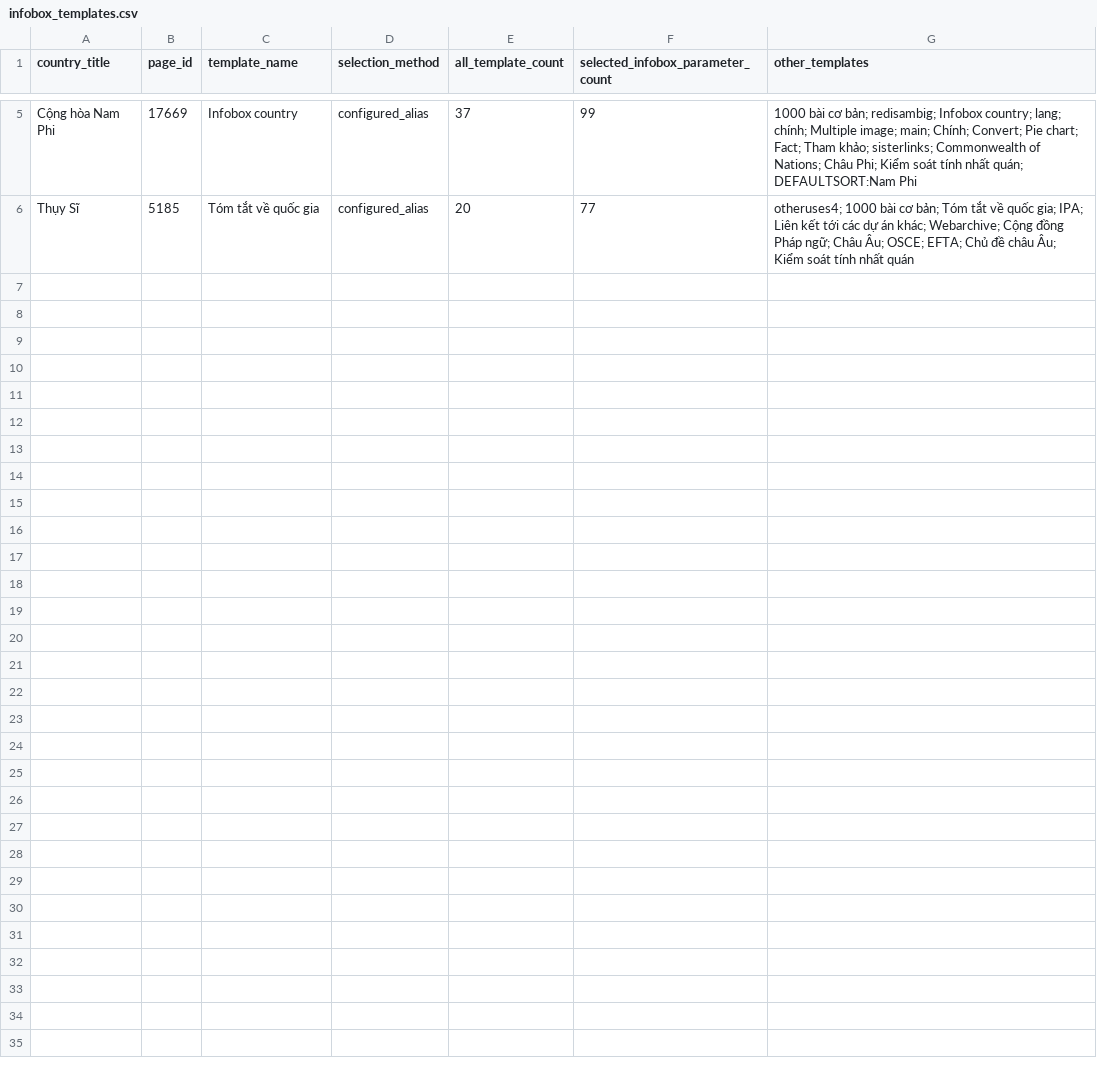
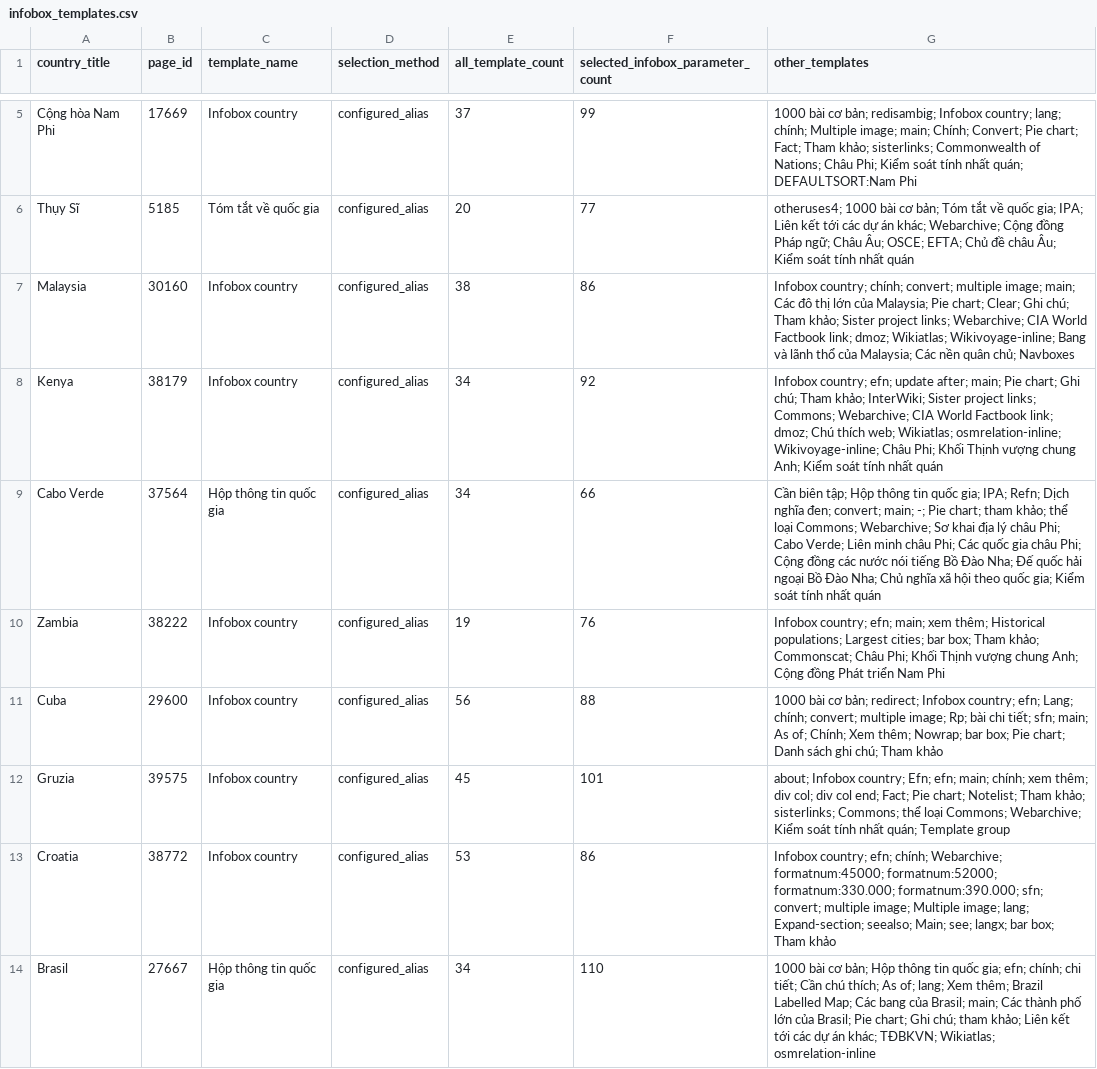
Before and after one commit to Bach-TG/vn-dpedia-country, a CSV file: data/reports/infobox_templates.csv, drawn as a sheet; only a part is shown, gaps mark what is left out; the diff covers the shown part only.

Commit message:
collect 20 pilot data

```diff
--- a/data/reports/infobox_templates.csv
+++ b/data/reports/infobox_templates.csv
@@ -6 +6,9 @@ Cộng hòa Nam Phi,17669,Infobox country,configured_alias,37,99,1000 bài cơ b
 Thụy Sĩ,5185,Tóm tắt về quốc gia,configured_alias,20,77,otheruses4; 1000 bài cơ bản; Tóm tắt về quốc gia; IPA; Liên kết tới các dự án khác; Webarchive; Cộng đồng Pháp ngữ; Châu Âu; OSCE; EFTA; Chủ đề châu Âu; Kiểm soát tính nhất quán
+Malaysia,30160,Infobox country,configured_alias,38,86,Infobox country; chính; convert; multiple image; main; Các đô thị lớn của Malaysia; Pie chart; Clear; Ghi chú; Tham khảo; Sister project links; Webarchive; CIA World Factbook link; dmoz; Wikiatlas; Wikivoyage-inline; Bang và lãnh thổ của Malaysia; Các nền quân chủ; Navboxes
+Kenya,38179,Infobox country,configured_alias,34,92,Infobox country; efn; update after; main; Pie chart; Ghi chú; Tham khảo; InterWiki; Sister project links; Commons; Webarchive; CIA World Factbook link; dmoz; Chú thích web; Wikiatlas; osmrelation-inline; Wikivoyage-inline; Châu Phi; Khối Thịnh vượng chung Anh; Kiểm soát tính nhất quán
+Cabo Verde,37564,Hộp thông tin quốc gia,configured_alias,34,66,Cần biên tập; Hộp thông tin quốc gia; IPA; Refn; Dịch nghĩa đen; convert; main; -; Pie chart; tham khảo; thể loại Commons; Webarchive; Sơ khai địa lý châu Phi; Cabo Verde; Liên minh châu Phi; Các quốc gia châu Phi; Cộng đồng các nước nói tiếng Bồ Đào Nha; Đế quốc hải ngoại Bồ Đào Nha; Chủ nghĩa xã hội theo quốc gia; Kiểm soát tính nhất quán
+Zambia,38222,Infobox country,configured_alias,19,76,Infobox country; efn; main; xem thêm; Historical populations; Largest cities; bar box; Tham khảo; Commonscat; Châu Phi; Khối Thịnh vượng chung Anh; Cộng đồng Phát triển Nam Phi
+Cuba,29600,Infobox country,configured_alias,56,88,1000 bài cơ bản; redirect; Infobox country; efn; Lang; chính; convert; multiple image; Rp; bài chi tiết; sfn; main; As of; Chính; Xem thêm; Nowrap; bar box; Pie chart; Danh sách ghi chú; Tham khảo
+Gruzia,39575,Infobox country,configured_alias,45,101,about; Infobox country; Efn; efn; main; chính; xem thêm; div col; div col end; Fact; Pie chart; Notelist; Tham khảo; sisterlinks; Commons; thể loại Commons; Webarchive; Kiểm soát tính nhất quán; Template group
+Croatia,38772,Infobox country,configured_alias,53,86,Infobox country; efn; chính; Webarchive; formatnum:45000; formatnum:52000; formatnum:330.000; formatnum:390.000; sfn; convert; multiple image; Multiple image; lang; Expand-section; seealso; Main; see; langx; bar box; Tham khảo
+Brasil,27667,Hộp thông tin quốc gia,configured_alias,34,110,1000 bài cơ bản; Hộp thông tin quốc gia; efn; chính; chi tiết; Cần chú thích; As of; lang; Xem thêm; Brazil Labelled Map; Các bang của Brasil; main; Các thành phố lớn của Brasil; Pie chart; Ghi chú; tham khảo; Liên kết tới các dự án khác; TĐBKVN; Wikiatlas; osmrelation-inline
```
Also changed, not shown: 7 added rows elsewhere in this file, data/reports/field_coverage.csv, data/reports/link_candidates.csv, 28 other files.
